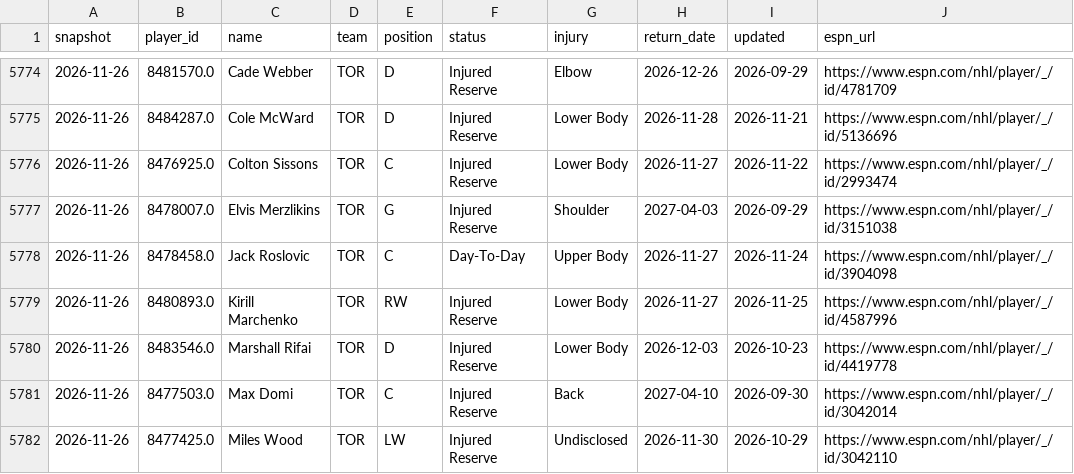
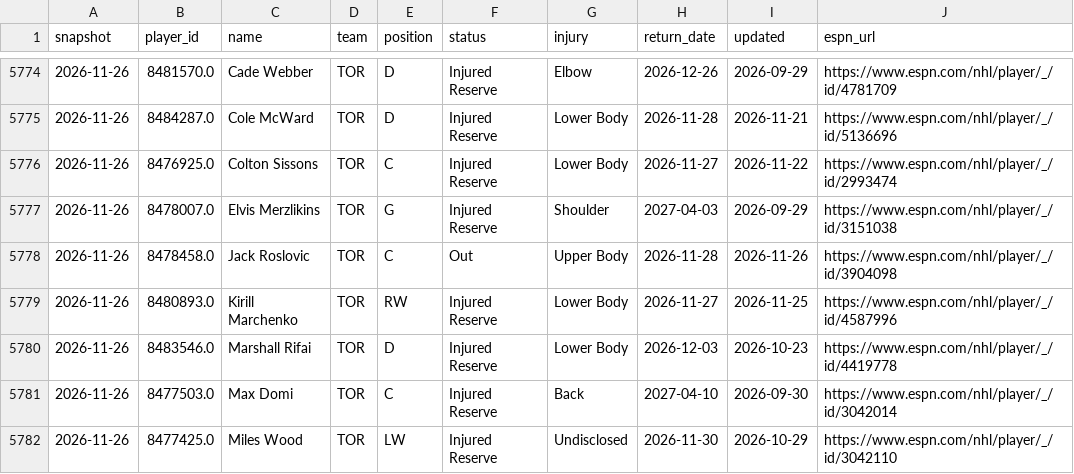
Before and after one commit to juhaopesonen/NHL-stats, a CSV file: data/2026-27/injuries.csv, drawn as a sheet; only a part is shown, gaps mark what is left out.

```diff
--- a/data/2026-27/injuries.csv
+++ b/data/2026-27/injuries.csv
@@ -5777,3 +5777,3 @@ snapshot,player_id,name,team,position,status,injury,return_date,updated,espn_url
 2026-11-26,8478007.0,Elvis Merzlikins,TOR,G,Injured Reserve,Shoulder,2027-04-03,2026-09-29,https://www.espn.com/nhl/player/_/id/3151038
-2026-11-26,8478458.0,Jack Roslovic,TOR,C,Day-To-Day,Upper Body,2026-11-27,2026-11-24,https://www.espn.com/nhl/player/_/id/3904098
+2026-11-26,8478458.0,Jack Roslovic,TOR,C,Out,Upper Body,2026-11-28,2026-11-26,https://www.espn.com/nhl/player/_/id/3904098
 2026-11-26,8480893.0,Kirill Marchenko,TOR,RW,Injured Reserve,Lower Body,2026-11-27,2026-11-25,https://www.espn.com/nhl/player/_/id/4587996
```
Also changed, not shown: 3 other files.
